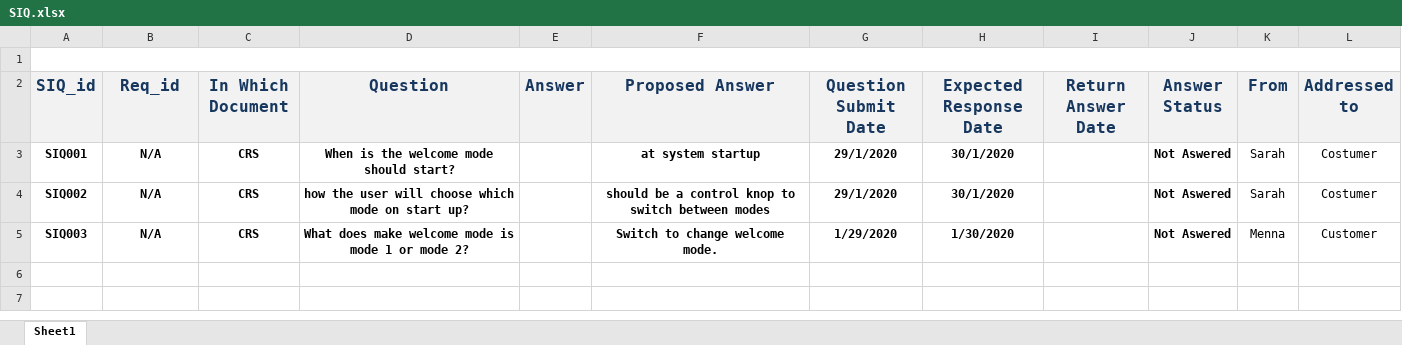
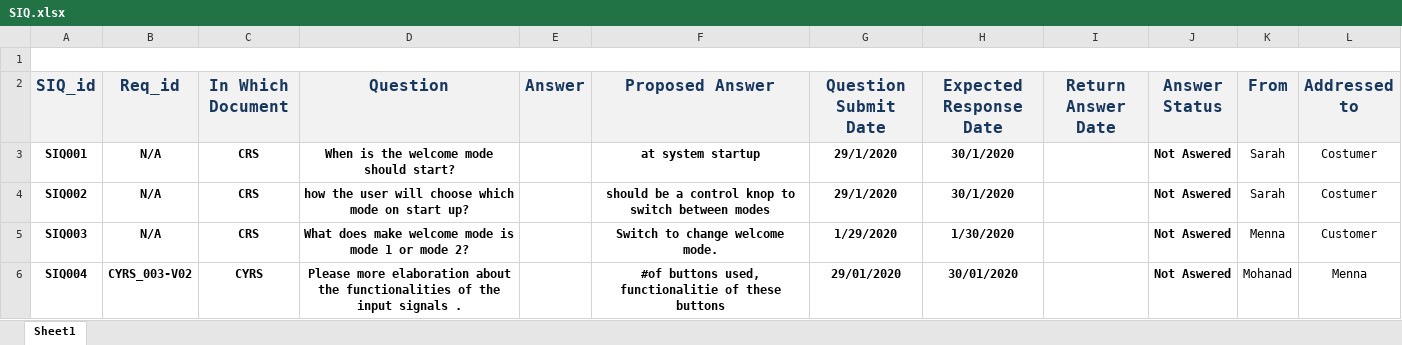
Before and after one commit to YoussefKamal40/PO5_LSAN, an Excel workbook: Input documents/SIQ.xlsx, sheet Sheet1, drawn as a sheet; values as stored, in another font and other column widths than the file's, no borders; the diff names each change by its address in the sheet, - before the commit and + after, or states it on an @@ line.

Commit message:
Update SIQ.xlsx
Question regarding CYRS document

```diff
--- a/Input documents/SIQ.xlsx (sheet Sheet1)
+++ b/Input documents/SIQ.xlsx (sheet Sheet1)
+row 6: SIQ004 | CYRS_003-V02 | CYRS | Please more elaboration about the functionalities of the input signals . |  | #of buttons used, functionalitie of these buttons | 29/01/2020 | 30/01/2020 |  | Not Aswered | Mohanad | Menna
```
